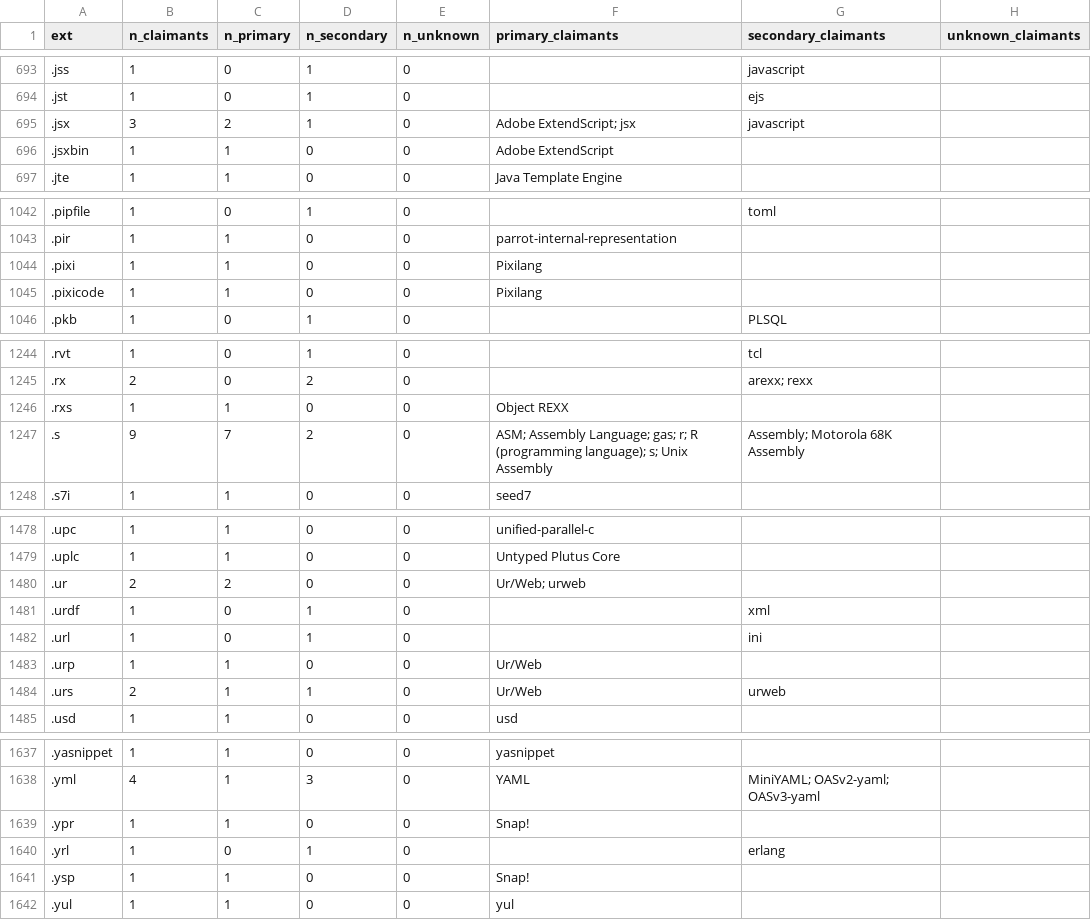
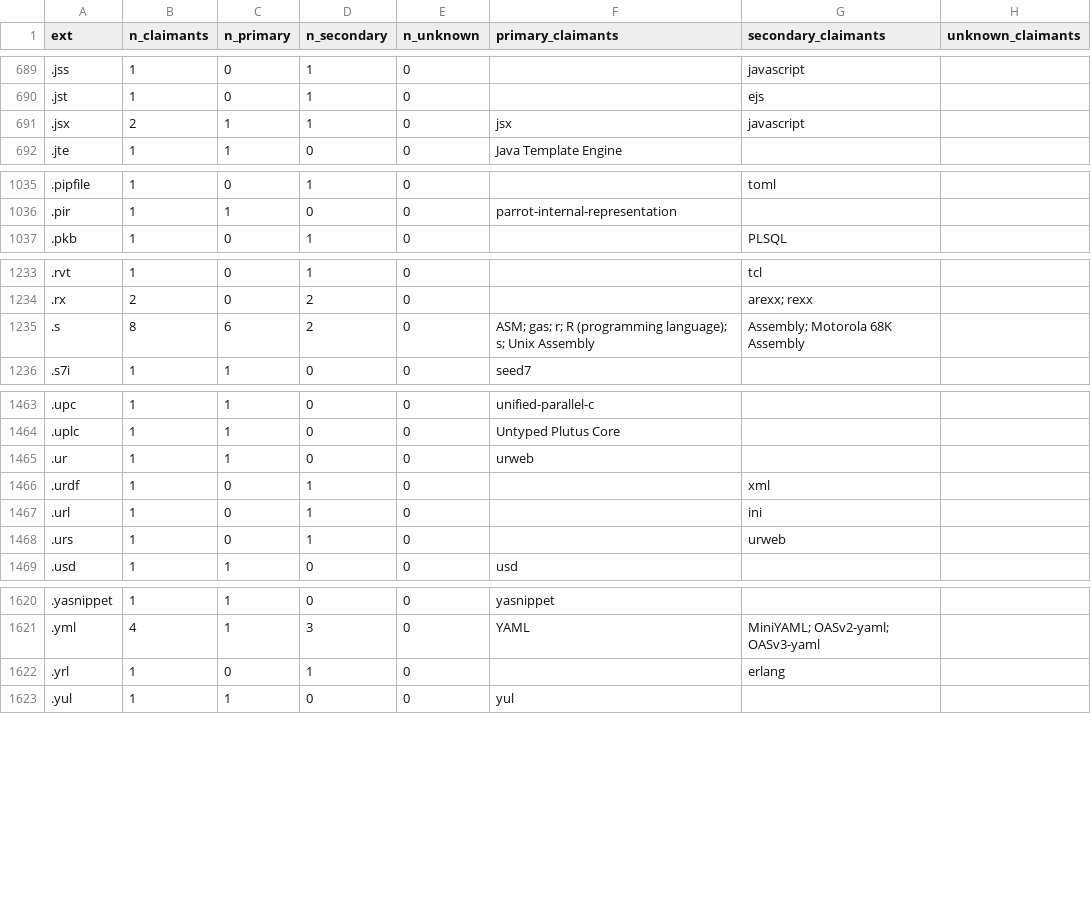
Before and after one commit to acherm/PL-ultimate-llm, a CSV file: data/derived/pl_taxonomy/ext_summary.csv, drawn as a sheet; only a part is shown, gaps mark what is left out; the diff covers the shown part only.

```diff
--- a/data/derived/pl_taxonomy/ext_summary.csv
+++ b/data/derived/pl_taxonomy/ext_summary.csv
@@ -694,4 +690,3 @@ ext,n_claimants,n_primary,n_secondary,n_unknown,primary_claimants,secondary_clai
 .jst,1,0,1,0,,ejs,
-.jsx,3,2,1,0,Adobe ExtendScript; jsx,javascript,
-.jsxbin,1,1,0,0,Adobe ExtendScript,,
+.jsx,2,1,1,0,jsx,javascript,
 .jte,1,1,0,0,Java Template Engine,,
@@ -1043,4 +1036,2 @@ ext,n_claimants,n_primary,n_secondary,n_unknown,primary_claimants,secondary_clai
 .pir,1,1,0,0,parrot-internal-representation,,
-.pixi,1,1,0,0,Pixilang,,
-.pixicode,1,1,0,0,Pixilang,,
 .pkb,1,0,1,0,,PLSQL,
@@ -1245,4 +1234,3 @@ ext,n_claimants,n_primary,n_secondary,n_unknown,primary_claimants,secondary_clai
 .rx,2,0,2,0,,arexx; rexx,
-.rxs,1,1,0,0,Object REXX,,
-.s,9,7,2,0,ASM; Assembly Language; gas; r; R (programming language); s; Unix Assembly,Assembly; Motorola 68K Assembly,
+.s,8,6,2,0,ASM; gas; r; R (programming language); s; Unix Assembly,Assembly; Motorola 68K Assembly,
 .s7i,1,1,0,0,seed7,,
@@ -1479,7 +1464,6 @@ ext,n_claimants,n_primary,n_secondary,n_unknown,primary_claimants,secondary_clai
 .uplc,1,1,0,0,Untyped Plutus Core,,
-.ur,2,2,0,0,Ur/Web; urweb,,
+.ur,1,1,0,0,urweb,,
 .urdf,1,0,1,0,,xml,
 .url,1,0,1,0,,ini,
-.urp,1,1,0,0,Ur/Web,,
-.urs,2,1,1,0,Ur/Web,urweb,
+.urs,1,0,1,0,,urweb,
 .usd,1,1,0,0,usd,,
@@ -1638,5 +1621,3 @@ ext,n_claimants,n_primary,n_secondary,n_unknown,primary_claimants,secondary_clai
 .yml,4,1,3,0,YAML,MiniYAML; OASv2-yaml; OASv3-yaml,
-.ypr,1,1,0,0,Snap!,,
 .yrl,1,0,1,0,,erlang,
-.ysp,1,1,0,0,Snap!,,
 .yul,1,1,0,0,yul,,
```
Also changed, not shown: 12 removed rows and 77 edited cells elsewhere in this file, data/derived/pl_taxonomy/ext_claim.csv, 3 other files.
